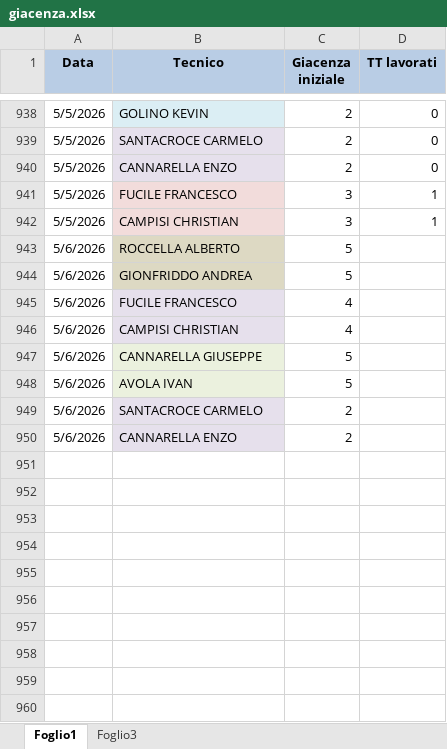
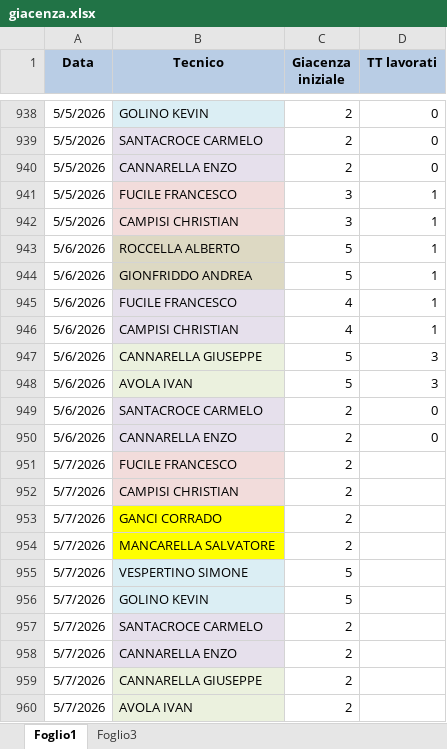
Before and after one commit to lbianco11197/Avanzamento-Impulsiva-v2, an Excel workbook: giacenza.xlsx, sheet Foglio1, drawn as a sheet; only a part is shown, gaps mark what is left out; values as stored, in another font and other column widths than the file's, no borders; the diff names each change by its address in the sheet, - before the commit and + after, or states it on an @@ line.

Commit message:
Aggiornato giacenza.xlsx da lbianco via Streamlit

```diff
--- a/giacenza.xlsx (sheet Foglio1)
+++ b/giacenza.xlsx (sheet Foglio1)
-D943:D946 (TT lavorati): (empty)
+D943:D946 (TT lavorati): 1
-D947:D948 (TT lavorati): (empty)
+D947:D948 (TT lavorati): 3
-D949:D950 (TT lavorati): (empty)
+D949:D950 (TT lavorati): 0
+row 951: 5/7/2026 | FUCILE FRANCESCO | 2
+row 952: 5/7/2026 | CAMPISI CHRISTIAN | 2
+row 953: 5/7/2026 | GANCI CORRADO | 2
+row 954: 5/7/2026 | MANCARELLA SALVATORE | 2
+row 955: 5/7/2026 | VESPERTINO SIMONE | 5
+row 956: 5/7/2026 | GOLINO KEVIN | 5
+row 957: 5/7/2026 | SANTACROCE CARMELO | 2
+row 958: 5/7/2026 | CANNARELLA ENZO | 2
+row 959: 5/7/2026 | CANNARELLA GIUSEPPE | 2
+row 960: 5/7/2026 | AVOLA IVAN | 2
```
